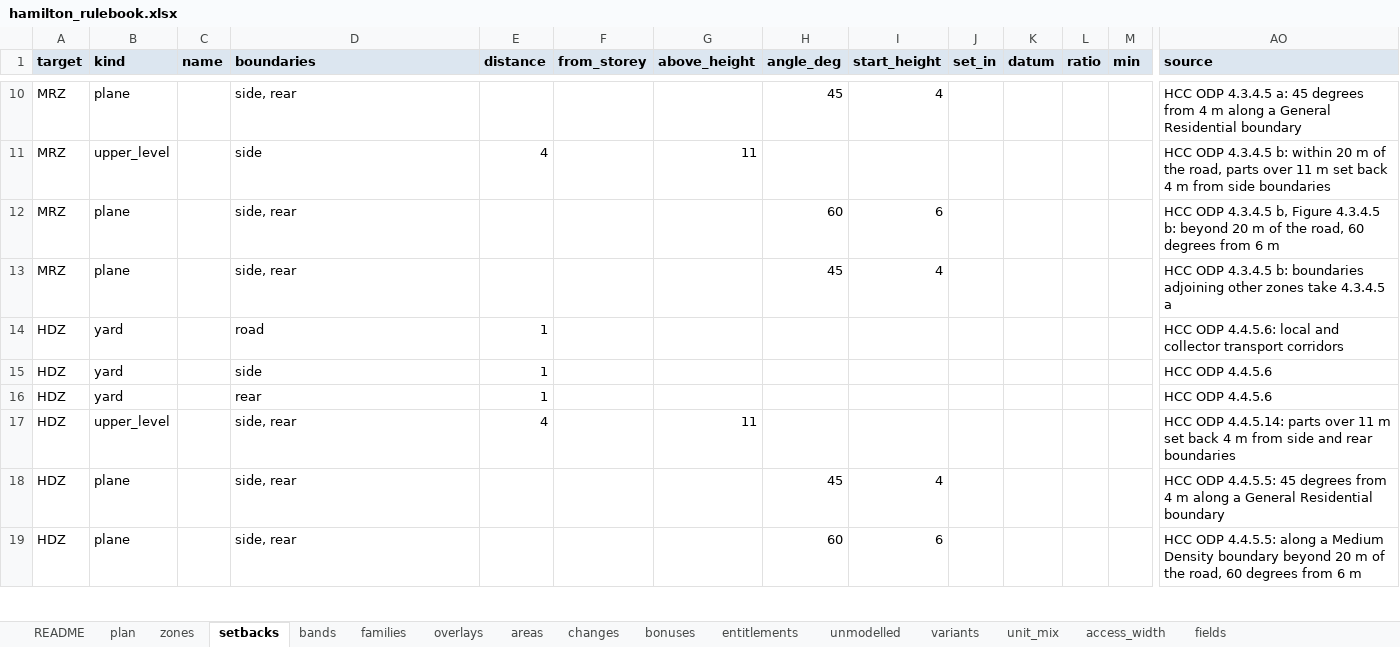
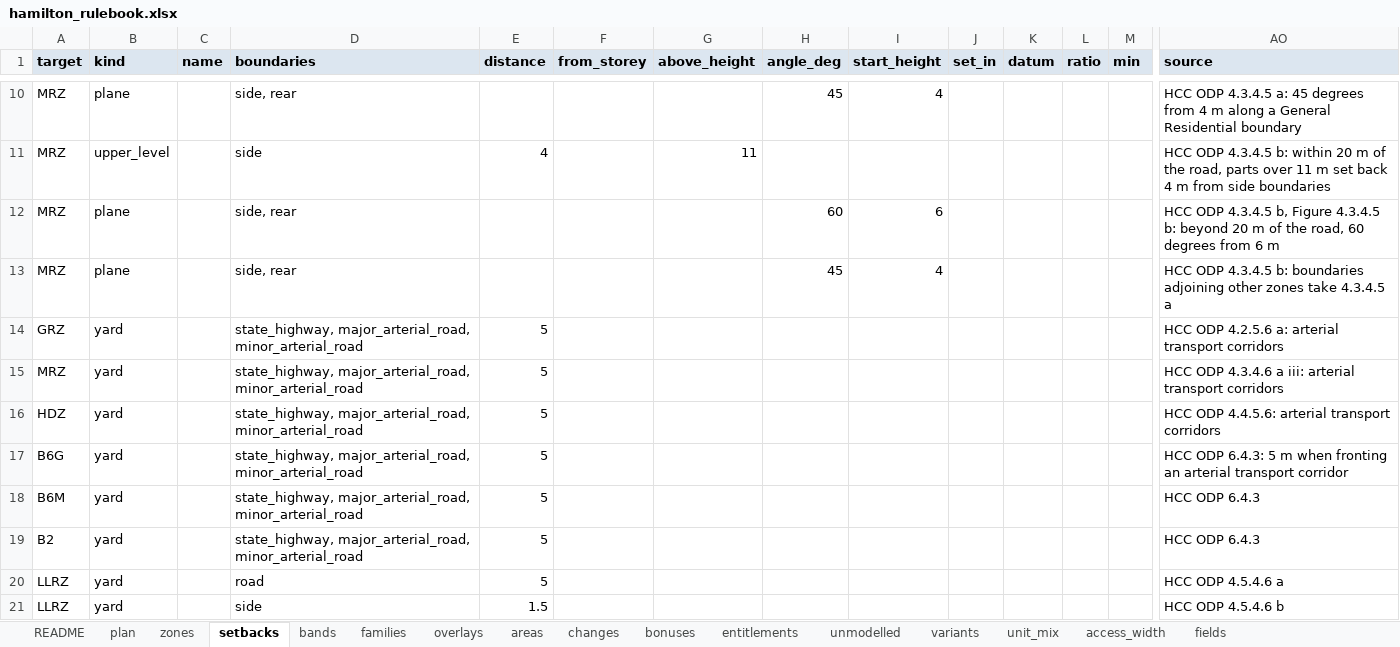
Before and after one commit to faceteconomics/plancap, an Excel workbook: inst/extdata/hamilton_rulebook.xlsx, sheet setbacks, drawn as a sheet; only a part is shown, gaps mark what is left out; the shorter side is filled out with more unchanged rows; values as stored, in another font and other column widths than the file's, no borders; rows hold the shown columns only; the diff covers the shown part only; the diff names each change by its address in the sheet, - before the commit and + after, or states it on an @@ line.

```diff
--- a/inst/extdata/hamilton_rulebook.xlsx (sheet setbacks)
+++ b/inst/extdata/hamilton_rulebook.xlsx (sheet setbacks)
+row 14: GRZ | yard |  | state_highway, major_arterial_road, minor_arterial_road | 5 |  |  |  |  |  |  |  |  | HCC ODP 4.2.5.6 a: arterial transport corridors
+row 15: MRZ | yard |  | state_highway, major_arterial_road, minor_arterial_road | 5 |  |  |  |  |  |  |  |  | HCC ODP 4.3.4.6 a iii: arterial transport corridors
+row 16: HDZ | yard |  | state_highway, major_arterial_road, minor_arterial_road | 5 |  |  |  |  |  |  |  |  | HCC ODP 4.4.5.6: arterial transport corridors
+row 17: B6G | yard |  | state_highway, major_arterial_road, minor_arterial_road | 5 |  |  |  |  |  |  |  |  | HCC ODP 6.4.3: 5 m when fronting an arterial transport corridor
+row 18: B6M | yard |  | state_highway, major_arterial_road, minor_arterial_road | 5 |  |  |  |  |  |  |  |  | HCC ODP 6.4.3
+row 19: B2 | yard |  | state_highway, major_arterial_road, minor_arterial_road | 5 |  |  |  |  |  |  |  |  | HCC ODP 6.4.3
+row 20: LLRZ | yard |  | road | 5 |  |  |  |  |  |  |  |  | HCC ODP 4.5.4.6 a
+row 21: LLRZ | yard |  | side | 1.5 |  |  |  |  |  |  |  |  | HCC ODP 4.5.4.6 b
```
Also changed, not shown: 8 added rows elsewhere in this sheet, sheet unmodelled, sheet zones, sheet overlays, sheet changes, sheet areas, sheet plan, 1 more sheet, 12 other files.
